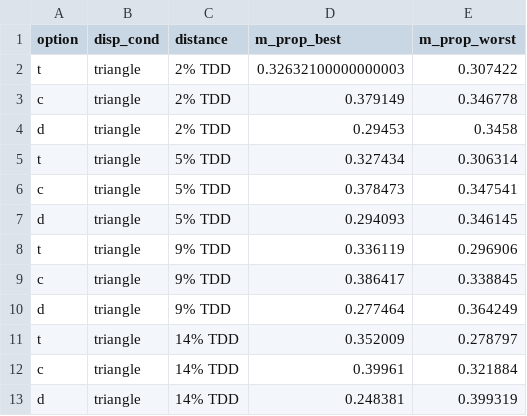
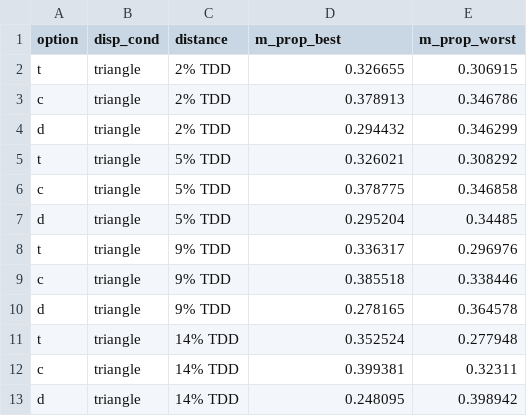
Before and after one commit to sp-conway/bw, a CSV file: analysis/sim_from_bayes_circle_area/bayes_circle_area/sigma_constant_comp_effect/bw_preds_sigma_constant_comp_effect_no_outliers.csv, drawn as a sheet.

```diff
--- a/analysis/sim_from_bayes_circle_area/bayes_circle_area/sigma_constant_comp_effect/bw_preds_sigma_constant_comp_effect_no_outliers.csv
+++ b/analysis/sim_from_bayes_circle_area/bayes_circle_area/sigma_constant_comp_effect/bw_preds_sigma_constant_comp_effect_no_outliers.csv
@@ -1,13 +1,13 @@
 option,disp_cond,distance,m_prop_best,m_prop_worst
-t,triangle,2% TDD,0.32632100000000003,0.307422
-c,triangle,2% TDD,0.379149,0.346778
-d,triangle,2% TDD,0.29453,0.3458
-t,triangle,5% TDD,0.327434,0.306314
-c,triangle,5% TDD,0.378473,0.347541
-d,triangle,5% TDD,0.294093,0.346145
-t,triangle,9% TDD,0.336119,0.296906
-c,triangle,9% TDD,0.386417,0.338845
-d,triangle,9% TDD,0.277464,0.364249
-t,triangle,14% TDD,0.352009,0.278797
-c,triangle,14% TDD,0.39961,0.321884
-d,triangle,14% TDD,0.248381,0.399319
+t,triangle,2% TDD,0.326655,0.306915
+c,triangle,2% TDD,0.378913,0.346786
+d,triangle,2% TDD,0.294432,0.346299
+t,triangle,5% TDD,0.326021,0.308292
+c,triangle,5% TDD,0.378775,0.346858
+d,triangle,5% TDD,0.295204,0.34485
+t,triangle,9% TDD,0.336317,0.296976
+c,triangle,9% TDD,0.385518,0.338446
+d,triangle,9% TDD,0.278165,0.364578
+t,triangle,14% TDD,0.352524,0.277948
+c,triangle,14% TDD,0.399381,0.32311
+d,triangle,14% TDD,0.248095,0.398942
```
Also changed, not shown: 5 other files.
